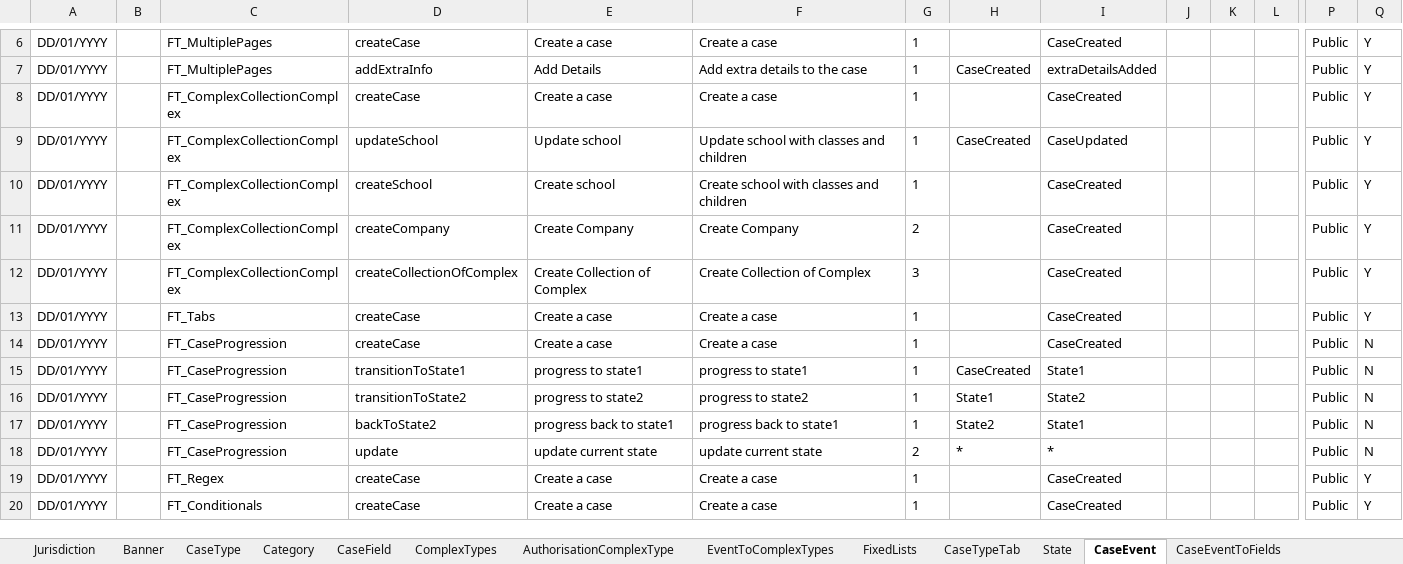
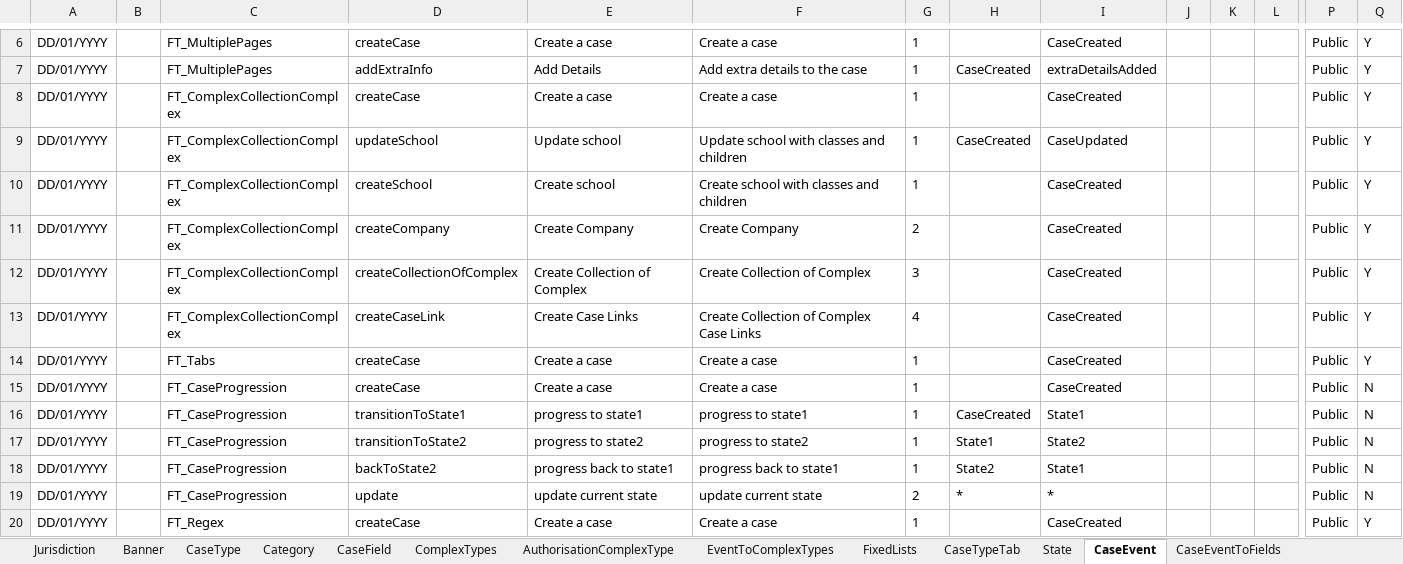
Before and after one commit to hmcts/befta-fw, an Excel workbook: src/main/resources/uk/gov/hmcts/befta/dse/ccd/definitions/excel/BEFTA_Master_Definition.xlsx, sheet CaseEvent, drawn as a sheet; only a part is shown, gaps mark what is left out; the shorter side is filled out with more unchanged rows; values as stored, in another font and other column widths than the file's, no borders; table styles not drawn; rows hold the shown columns only; the diff names each change by its address in the sheet, - before the commit and + after, or states it on an @@ line.

Commit message:
added case link to befta master

```diff
--- a/src/main/resources/uk/gov/hmcts/befta/dse/ccd/definitions/excel/BEFTA_Master_Definition.xlsx (sheet CaseEvent)
+++ b/src/main/resources/uk/gov/hmcts/befta/dse/ccd/definitions/excel/BEFTA_Master_Definition.xlsx (sheet CaseEvent)
+row 13: DD/01/YYYY |  | FT_ComplexCollectionComplex | createCaseLink | Create Case Links | Create Collection of Complex Case Links | 4 |  | CaseCreated |  |  |  | Public | Y
```
Also changed, not shown: sheet CaseEventToFields, sheet CaseField, sheet AuthorisationCaseField, sheet ComplexTypes, sheet CaseTypeTab, sheet AuthorisationCaseEvent, 1 more sheet, 11 other files.
